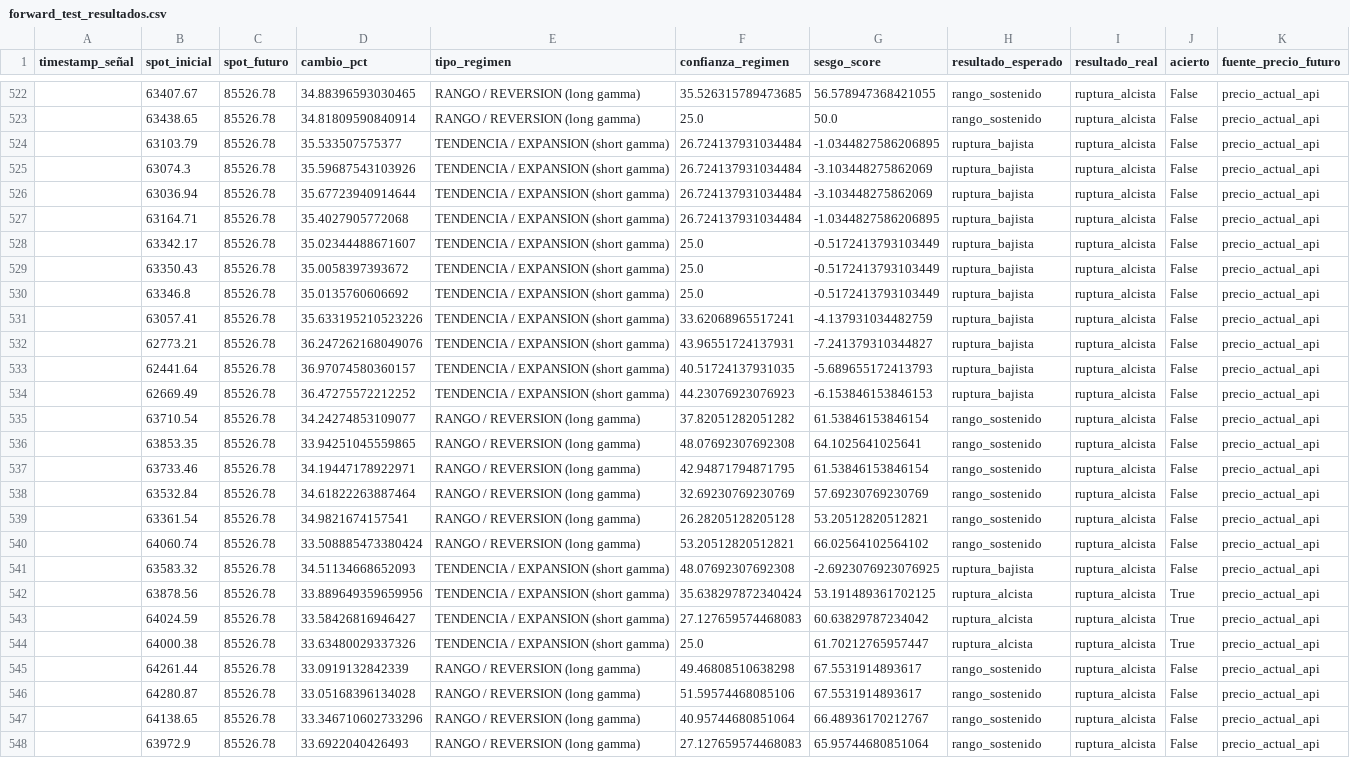
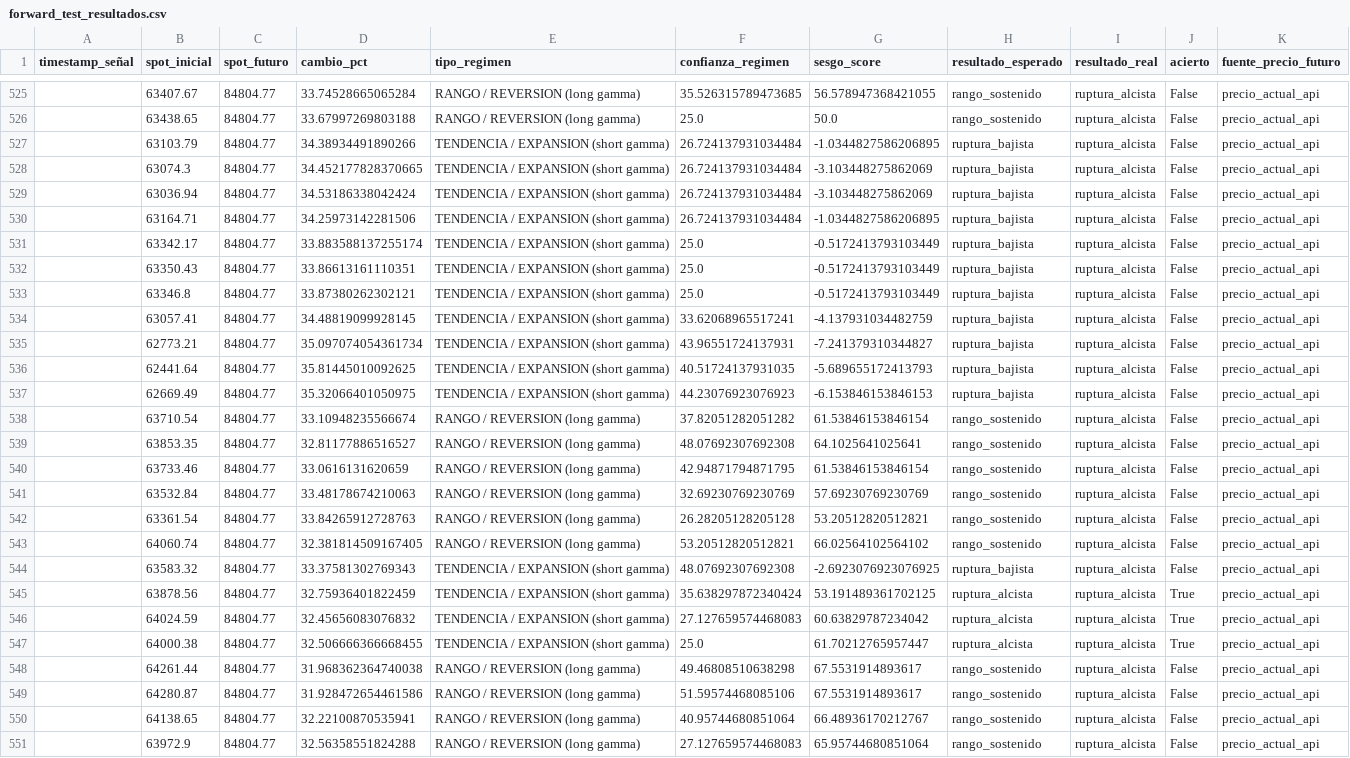
Before and after one commit to Alezmee/btc-quant-gex, a CSV file: data/forward_test_resultados.csv, drawn as a sheet; only a part is shown, gaps mark what is left out; addresses are those after the commit; the diff covers the shown part only; the diff names each change by its address in the sheet, - before the commit and + after, or states it on an @@ line.

```diff
--- a/data/forward_test_resultados.csv
+++ b/data/forward_test_resultados.csv
-C525:C551 (spot_futuro): 85526.78
+C525:C551 (spot_futuro): 84804.77
-D525 (cambio_pct): 34.88396593030465
+D525 (cambio_pct): 33.74528665065284
-D526 (cambio_pct): 34.81809590840914
+D526 (cambio_pct): 33.67997269803188
-D527 (cambio_pct): 35.533507575377
+D527 (cambio_pct): 34.38934491890266
-D528 (cambio_pct): 35.59687543103926
+D528 (cambio_pct): 34.452177828370665
-D529 (cambio_pct): 35.67723940914644
+D529 (cambio_pct): 34.53186338042424
-D530 (cambio_pct): 35.4027905772068
+D530 (cambio_pct): 34.25973142281506
-D531 (cambio_pct): 35.02344488671607
+D531 (cambio_pct): 33.883588137255174
-D532 (cambio_pct): 35.0058397393672
+D532 (cambio_pct): 33.86613161110351
-D533 (cambio_pct): 35.0135760606692
+D533 (cambio_pct): 33.87380262302121
-D534 (cambio_pct): 35.633195210523226
+D534 (cambio_pct): 34.48819099928145
-D535 (cambio_pct): 36.247262168049076
+D535 (cambio_pct): 35.097074054361734
-D536 (cambio_pct): 36.97074580360157
+D536 (cambio_pct): 35.81445010092625
-D537 (cambio_pct): 36.47275572212252
+D537 (cambio_pct): 35.32066401050975
-D538 (cambio_pct): 34.24274853109077
+D538 (cambio_pct): 33.10948235566674
-D539 (cambio_pct): 33.94251045559865
+D539 (cambio_pct): 32.81177886516527
-D540 (cambio_pct): 34.19447178922971
+D540 (cambio_pct): 33.0616131620659
-D541 (cambio_pct): 34.61822263887464
+D541 (cambio_pct): 33.48178674210063
-D542 (cambio_pct): 34.9821674157541
+D542 (cambio_pct): 33.84265912728763
-D543 (cambio_pct): 33.508885473380424
+D543 (cambio_pct): 32.381814509167405
-D544 (cambio_pct): 34.51134668652093
+D544 (cambio_pct): 33.37581302769343
-D545 (cambio_pct): 33.889649359659956
+D545 (cambio_pct): 32.75936401822459
-D546 (cambio_pct): 33.58426816946427
+D546 (cambio_pct): 32.45656083076832
-D547 (cambio_pct): 33.63480029337326
+D547 (cambio_pct): 32.506666366668455
-D548 (cambio_pct): 33.0919132842339
+D548 (cambio_pct): 31.968362364740038
-D549 (cambio_pct): 33.05168396134028
+D549 (cambio_pct): 31.928472654461586
-D550 (cambio_pct): 33.346710602733296
+D550 (cambio_pct): 32.22100870535941
-D551 (cambio_pct): 33.6922040426493
+D551 (cambio_pct): 32.56358551824288
```
Also changed, not shown: 3 added rows and 75 edited cells elsewhere in this file, data/historico_snapshots.csv.
